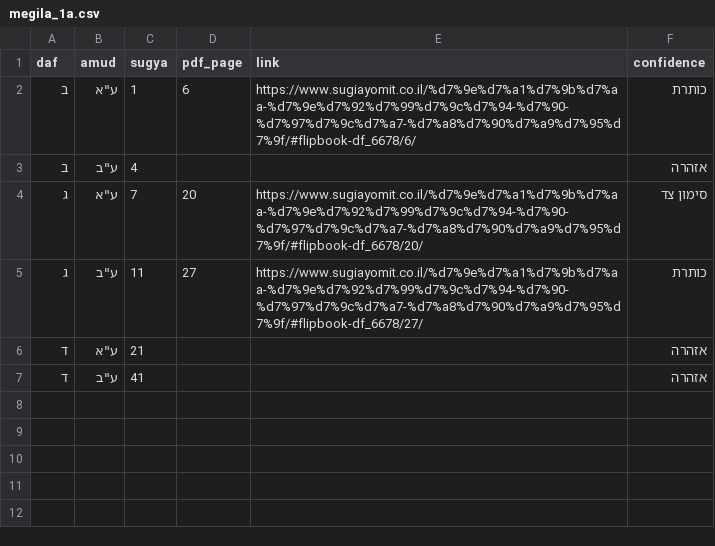
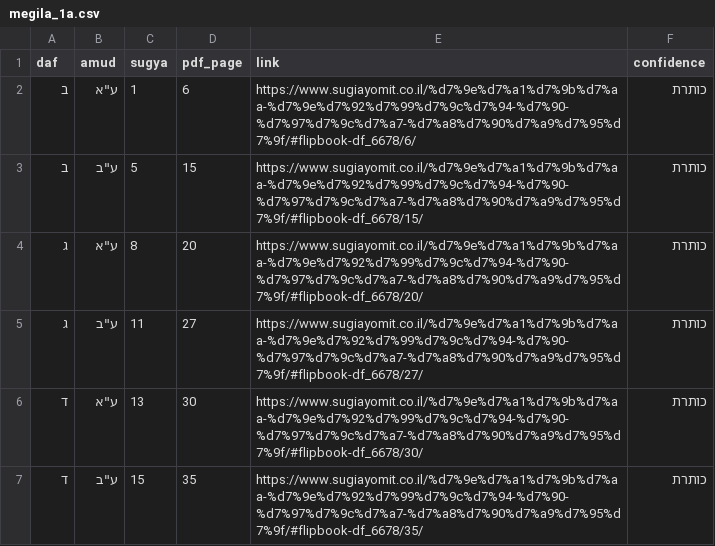
Before and after one commit to ahiasaf/Hadaf-Hashvui, a CSV file: sugya/megila_1a.csv, drawn as a sheet.

Commit message:
תוצאות sugya ב ג ד

```diff
--- a/sugya/megila_1a.csv
+++ b/sugya/megila_1a.csv
@@ -2,6 +2,6 @@
 ב,"ע""א",1,6,https://www.sugiayomit.co.il/%d7%9e%d7%a1%d7%9b%d7%aa-%d7%9e%d7%92%d7%99%d7%9c%d7%94-%d7%90-%d7%97%d7%9c%d7%a7-%d7%a8%d7%90%d7%a9%d7%95%d7%9f/#flipbook-df_6678/6/,כותרת
-ב,"ע""ב",4,,,אזהרה
-ג,"ע""א",7,20,https://www.sugiayomit.co.il/%d7%9e%d7%a1%d7%9b%d7%aa-%d7%9e%d7%92%d7%99%d7%9c%d7%94-%d7%90-%d7%97%d7%9c%d7%a7-%d7%a8%d7%90%d7%a9%d7%95%d7%9f/#flipbook-df_6678/20/,סימון צד
+ב,"ע""ב",5,15,https://www.sugiayomit.co.il/%d7%9e%d7%a1%d7%9b%d7%aa-%d7%9e%d7%92%d7%99%d7%9c%d7%94-%d7%90-%d7%97%d7%9c%d7%a7-%d7%a8%d7%90%d7%a9%d7%95%d7%9f/#flipbook-df_6678/15/,כותרת
+ג,"ע""א",8,20,https://www.sugiayomit.co.il/%d7%9e%d7%a1%d7%9b%d7%aa-%d7%9e%d7%92%d7%99%d7%9c%d7%94-%d7%90-%d7%97%d7%9c%d7%a7-%d7%a8%d7%90%d7%a9%d7%95%d7%9f/#flipbook-df_6678/20/,כותרת
 ג,"ע""ב",11,27,https://www.sugiayomit.co.il/%d7%9e%d7%a1%d7%9b%d7%aa-%d7%9e%d7%92%d7%99%d7%9c%d7%94-%d7%90-%d7%97%d7%9c%d7%a7-%d7%a8%d7%90%d7%a9%d7%95%d7%9f/#flipbook-df_6678/27/,כותרת
-ד,"ע""א",21,,,אזהרה
-ד,"ע""ב",41,,,אזהרה
+ד,"ע""א",13,30,https://www.sugiayomit.co.il/%d7%9e%d7%a1%d7%9b%d7%aa-%d7%9e%d7%92%d7%99%d7%9c%d7%94-%d7%90-%d7%97%d7%9c%d7%a7-%d7%a8%d7%90%d7%a9%d7%95%d7%9f/#flipbook-df_6678/30/,כותרת
+ד,"ע""ב",15,35,https://www.sugiayomit.co.il/%d7%9e%d7%a1%d7%9b%d7%aa-%d7%9e%d7%92%d7%99%d7%9c%d7%94-%d7%90-%d7%97%d7%9c%d7%a7-%d7%a8%d7%90%d7%a9%d7%95%d7%9f/#flipbook-df_6678/35/,כותרת
```
Also changed, not shown: sugya/taanit_a_b.csv, 12 other files.
